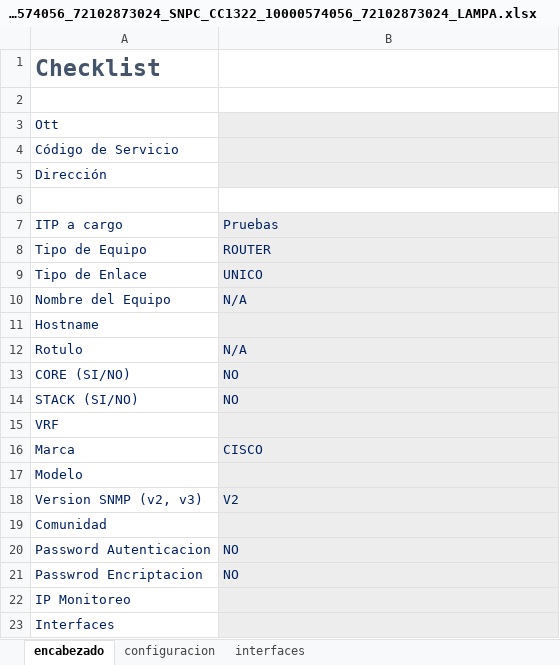
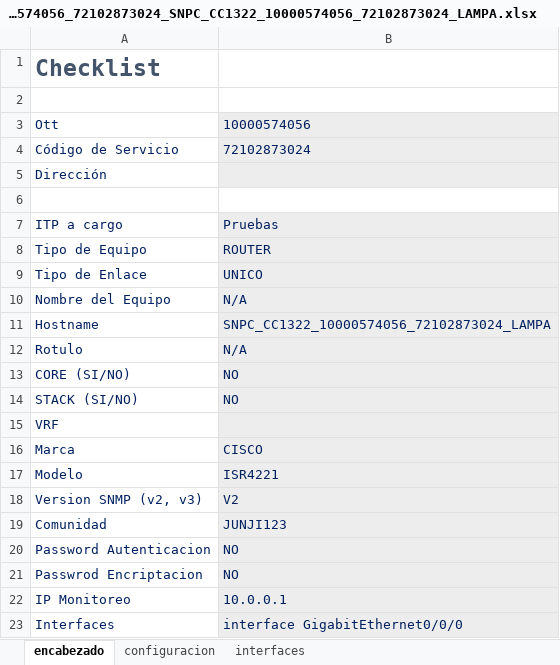
Before and after one commit to chessea/check, an Excel workbook: servicio/store/check/CHECKLIST_ITP_10000574056_72102873024_SNPC_CC1322_10000574056_72102873024_LAMPA.xlsx, sheet encabezado, drawn as a sheet; values as stored, in another font and other column widths than the file's, no borders; the diff names each change by its address in the sheet, - before the commit and + after, or states it on an @@ line.

```diff
--- a/servicio/store/check/CHECKLIST_ITP_10000574056_72102873024_SNPC_CC1322_10000574056_72102873024_LAMPA.xlsx (sheet encabezado)
+++ b/servicio/store/check/CHECKLIST_ITP_10000574056_72102873024_SNPC_CC1322_10000574056_72102873024_LAMPA.xlsx (sheet encabezado)
-B3: (empty)
+B3: 10000574056
-B4: (empty)
+B4: 72102873024
-B11: (empty)
+B11: SNPC_CC1322_10000574056_72102873024_LAMPA
-B17: (empty)
+B17: ISR4221
-B19: (empty)
+B19: JUNJI123
-B22: (empty)
+B22: 10.0.0.1
-B23: (empty)
+B23: interface GigabitEthernet0/0/0
```
Also changed, not shown: sheet configuracion, servicio/store/datos.xlsx, 6 other files.
